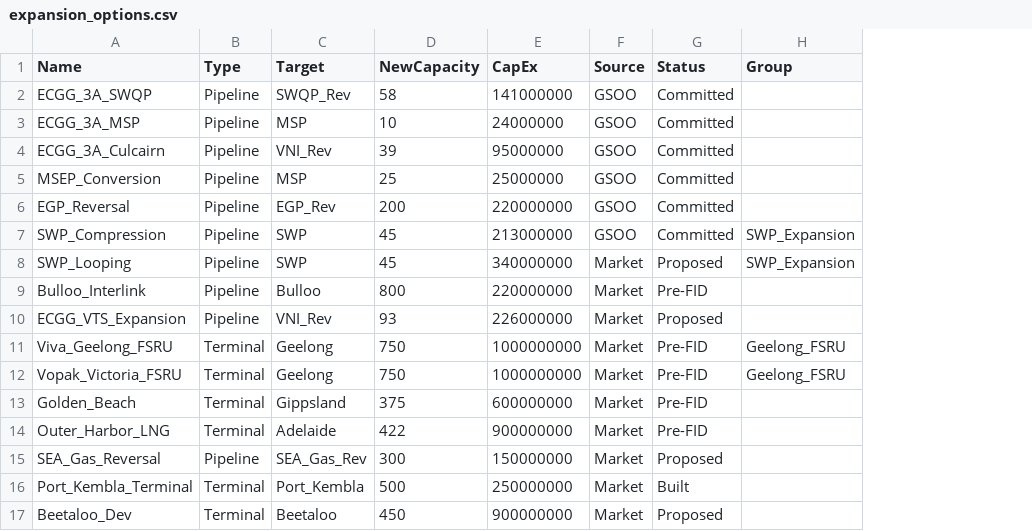
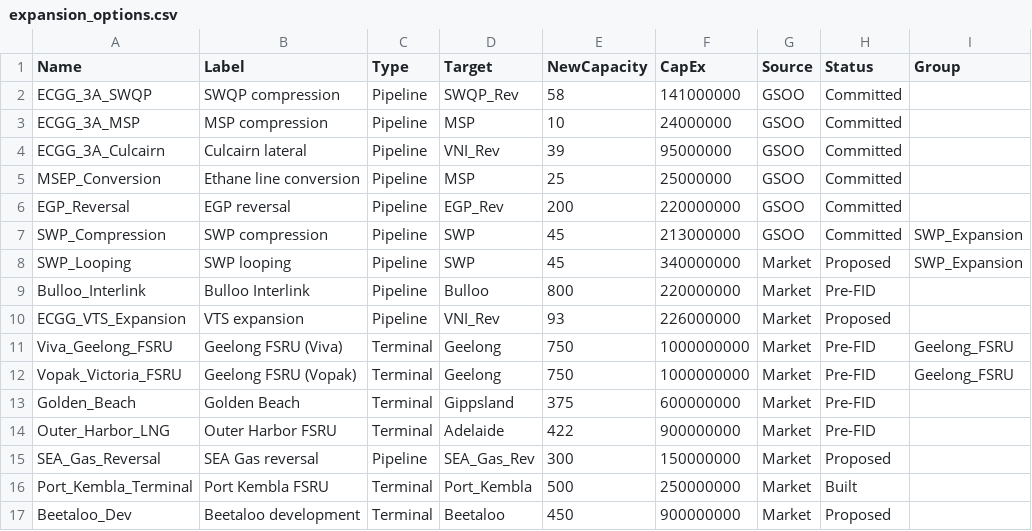
Before and after one commit to mhs795/GARY-gas-allocation-and-regional-yield, a CSV file: src/data/expansion_options.csv, drawn as a sheet; only a part is shown; the diff names each change by its address in the sheet, - before the commit and + after, or states it on an @@ line.

```diff
--- a/src/data/expansion_options.csv
+++ b/src/data/expansion_options.csv
+column B (Label), rows 2-17: SWQP compression | MSP compression | Culcairn lateral | Ethane line conversion | EGP reversal | SWP compression | SWP looping | Bulloo Interlink | VTS expansion | Geelong FSRU (Viva) | Geelong FSRU (Vopak) | Golden Beach | Outer Harbor FSRU | SEA Gas reversal | Port Kembla FSRU | Beetaloo development
```
Also changed, not shown: 2 other files.
